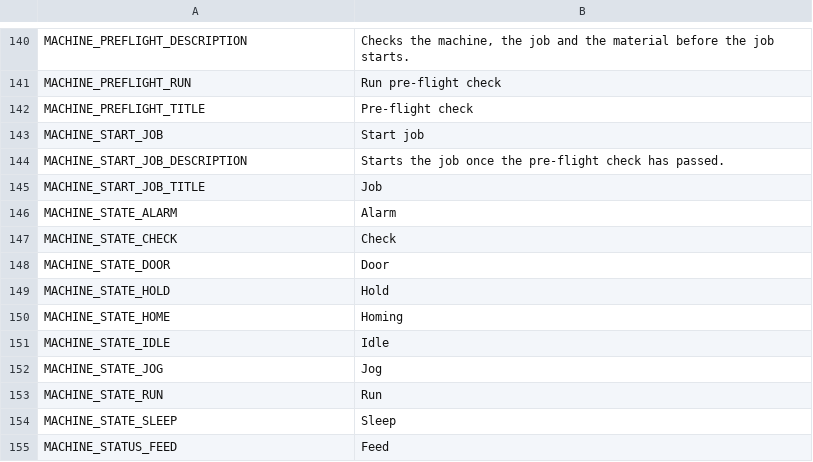
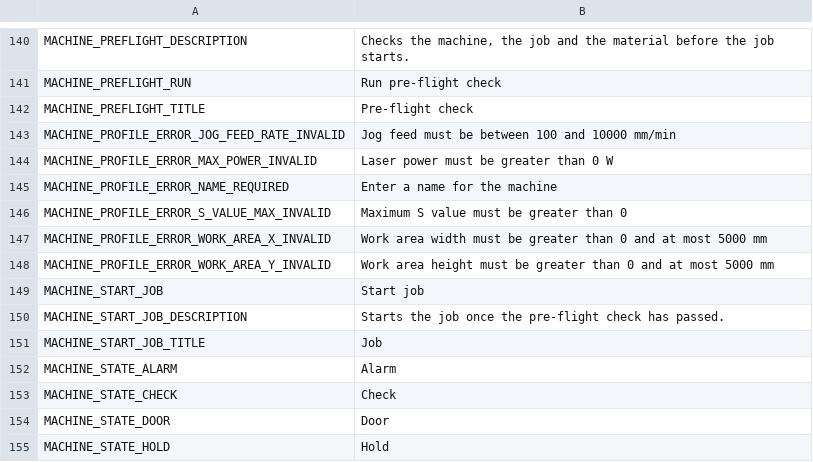
Before and after one commit to Korialstrazh/webgrbl, a CSV file: tools/localization/default.csv, drawn as a sheet; only a part is shown, gaps mark what is left out; the shorter side is filled out with more unchanged rows.

```diff
--- a/tools/localization/default.csv
+++ b/tools/localization/default.csv
@@ -142,2 +142,8 @@ MACHINE_PREFLIGHT_RUN;Run pre-flight check
 MACHINE_PREFLIGHT_TITLE;Pre-flight check
+MACHINE_PROFILE_ERROR_JOG_FEED_RATE_INVALID;Jog feed must be between 100 and 10000 mm/min
+MACHINE_PROFILE_ERROR_MAX_POWER_INVALID;Laser power must be greater than 0 W
+MACHINE_PROFILE_ERROR_NAME_REQUIRED;Enter a name for the machine
+MACHINE_PROFILE_ERROR_S_VALUE_MAX_INVALID;Maximum S value must be greater than 0
+MACHINE_PROFILE_ERROR_WORK_AREA_X_INVALID;Work area width must be greater than 0 and at most 5000 mm
+MACHINE_PROFILE_ERROR_WORK_AREA_Y_INVALID;Work area height must be greater than 0 and at most 5000 mm
 MACHINE_START_JOB;Start job
```
Also changed, not shown: 23 other files.
